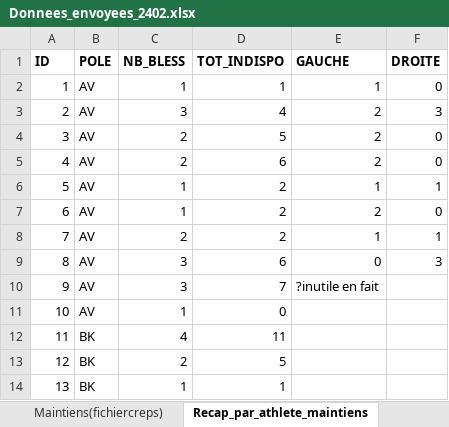
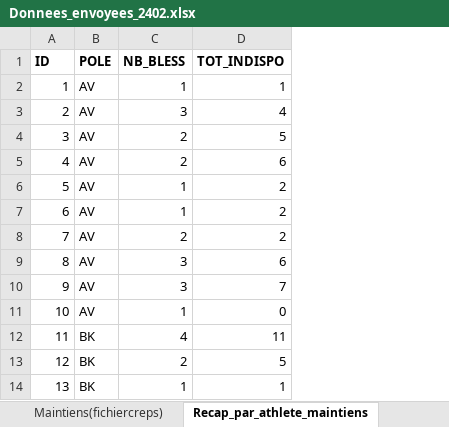
Before and after one commit to Thomas-Nivelet/Projet_CREPS, an Excel workbook: Donnees_envoyees_2402.xlsx, sheet Recap_par_athlete_maintiens, drawn as a sheet; only a part is shown; values as stored, in another font and other column widths than the file's, no borders; the diff names each change by its address in the sheet, - before the commit and + after, or states it on an @@ line.

Commit message:
MAJ excel

```diff
--- a/Donnees_envoyees_2402.xlsx (sheet Recap_par_athlete_maintiens)
+++ b/Donnees_envoyees_2402.xlsx (sheet Recap_par_athlete_maintiens)
-column E (GAUCHE), rows 2-10: 1 | 2 | 2 | 2 | 1 | 2 | 1 | 0 | ?inutile en fait
-column F (DROITE), rows 2-9: 0 | 3 | 0 | 0 | 1 | 0 | 1 | 3
```
